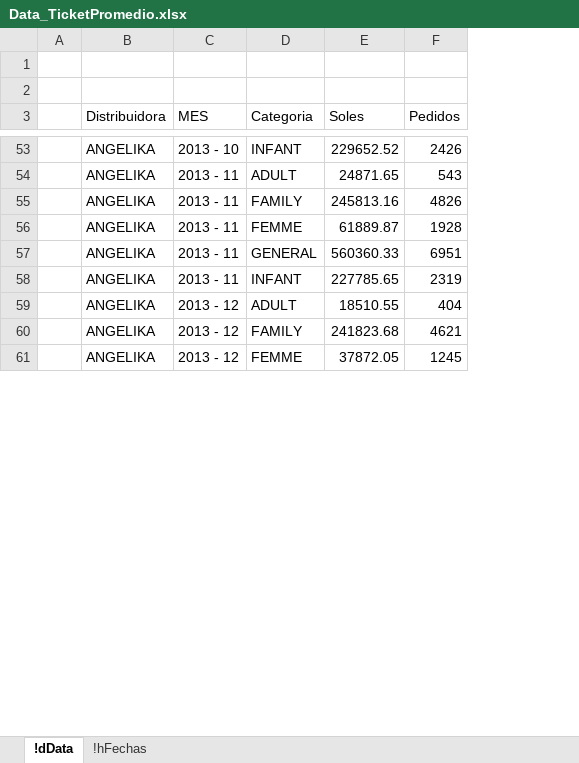
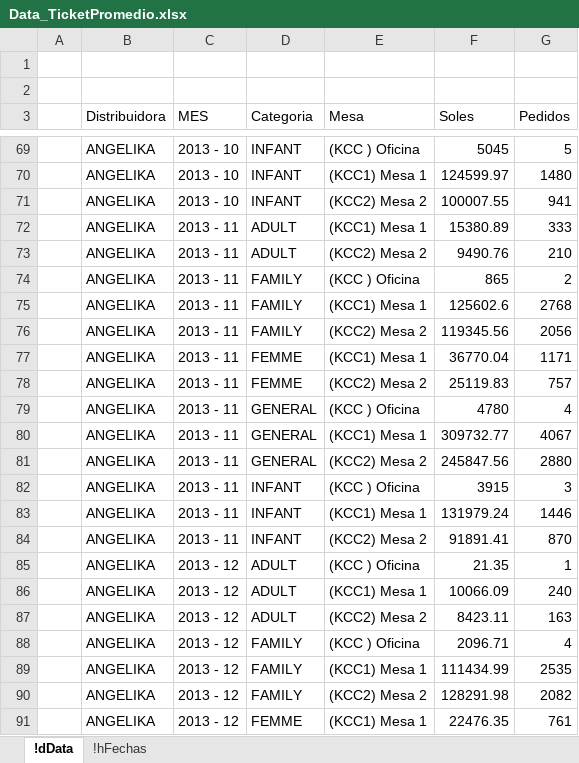
Before and after one commit to Marlonc/rTest, an Excel workbook: Data_TicketPromedio.xlsx, sheet !dData, drawn as a sheet; only a part is shown, gaps mark what is left out; values as stored, in another font and other column widths than the file's, no borders; table styles not drawn; addresses are those after the commit; the diff covers the shown part only; the diff names each change by its address in the sheet, - before the commit and + after, or states it on an @@ line.

Commit message:
Se corrgio la data de las mesas

```diff
--- a/Data_TicketPromedio.xlsx (sheet !dData)
+++ b/Data_TicketPromedio.xlsx (sheet !dData)
+column E (Mesa), row 69: (KCC ) Oficina; row 72: (KCC1) Mesa 1; row 74: (KCC ) Oficina; row 77: (KCC1) Mesa 1; row 79: (KCC ) Oficina; row 82: (KCC ) Oficina; row 85: (KCC ) Oficina; row 88: (KCC ) Oficina; row 91: (KCC1) Mesa 1
-F69 (Soles): 229652.52
+F69 (Soles): 5045
-G69 (Pedidos): 2426
+G69 (Pedidos): 5
+row 70:  | ANGELIKA | 2013 - 10 | INFANT | (KCC1) Mesa 1 | 124599.97 | 1480
+row 71:  | ANGELIKA | 2013 - 10 | INFANT | (KCC2) Mesa 2 | 100007.55 | 941
-F72 (Soles): 24871.65
+F72 (Soles): 15380.89
-G72 (Pedidos): 543
+G72 (Pedidos): 333
+row 73:  | ANGELIKA | 2013 - 11 | ADULT | (KCC2) Mesa 2 | 9490.76 | 210
-F74 (Soles): 245813.16
+F74 (Soles): 865
-G74 (Pedidos): 4826
+G74 (Pedidos): 2
+row 75:  | ANGELIKA | 2013 - 11 | FAMILY | (KCC1) Mesa 1 | 125602.6 | 2768
+row 76:  | ANGELIKA | 2013 - 11 | FAMILY | (KCC2) Mesa 2 | 119345.56 | 2056
-F77 (Soles): 61889.87
+F77 (Soles): 36770.04
-G77 (Pedidos): 1928
+G77 (Pedidos): 1171
+row 78:  | ANGELIKA | 2013 - 11 | FEMME | (KCC2) Mesa 2 | 25119.83 | 757
-F79 (Soles): 560360.33
+F79 (Soles): 4780
-G79 (Pedidos): 6951
+G79 (Pedidos): 4
+row 80:  | ANGELIKA | 2013 - 11 | GENERAL | (KCC1) Mesa 1 | 309732.77 | 4067
+row 81:  | ANGELIKA | 2013 - 11 | GENERAL | (KCC2) Mesa 2 | 245847.56 | 2880
-F82 (Soles): 227785.65
+F82 (Soles): 3915
-G82 (Pedidos): 2319
+G82 (Pedidos): 3
+row 83:  | ANGELIKA | 2013 - 11 | INFANT | (KCC1) Mesa 1 | 131979.24 | 1446
+row 84:  | ANGELIKA | 2013 - 11 | INFANT | (KCC2) Mesa 2 | 91891.41 | 870
-F85 (Soles): 18510.55
+F85 (Soles): 21.35
-G85 (Pedidos): 404
+G85 (Pedidos): 1
+row 86:  | ANGELIKA | 2013 - 12 | ADULT | (KCC1) Mesa 1 | 10066.09 | 240
+row 87:  | ANGELIKA | 2013 - 12 | ADULT | (KCC2) Mesa 2 | 8423.11 | 163
-F88 (Soles): 241823.68
+F88 (Soles): 2096.71
-G88 (Pedidos): 4621
+G88 (Pedidos): 4
+row 89:  | ANGELIKA | 2013 - 12 | FAMILY | (KCC1) Mesa 1 | 111434.99 | 2535
+row 90:  | ANGELIKA | 2013 - 12 | FAMILY | (KCC2) Mesa 2 | 128291.98 | 2082
-F91 (Soles): 37872.05
+F91 (Soles): 22476.35
-G91 (Pedidos): 1245
+G91 (Pedidos): 761
```
Also changed, not shown: 61 added rows and 62 edited cells elsewhere in this sheet.
